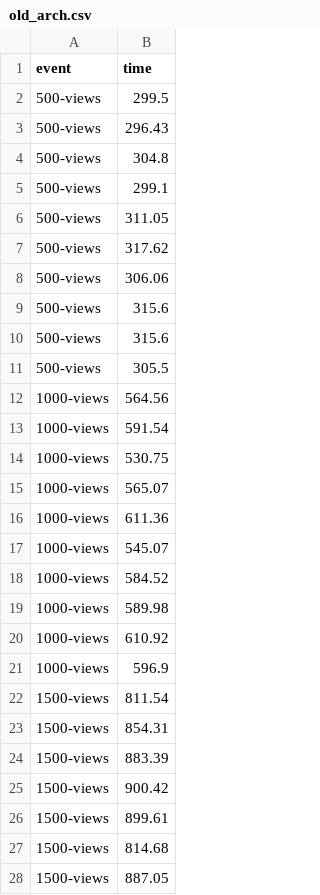
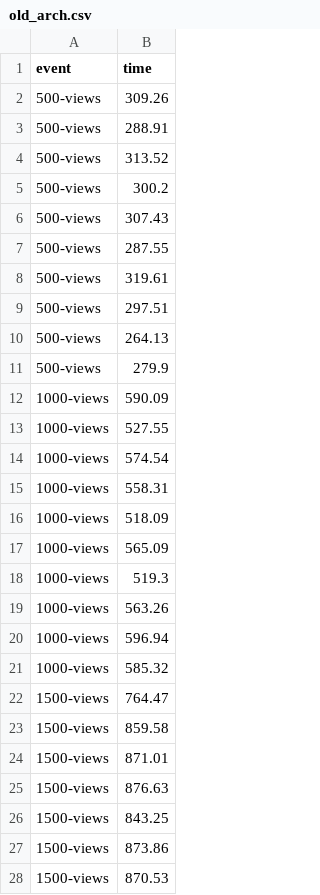
Before and after one commit to alfonsocj/new-arch-perf-example, a CSV file: perf-tests/android/old_arch.csv, drawn as a sheet; only a part is shown; the diff covers the shown part only.

```diff
--- a/perf-tests/android/old_arch.csv
+++ b/perf-tests/android/old_arch.csv
@@ -1,28 +1,28 @@
 event,time
-500-views,299.5
-500-views,296.43
-500-views,304.8
-500-views,299.1
-500-views,311.05
-500-views,317.62
-500-views,306.06
-500-views,315.6
-500-views,315.6
-500-views,305.5
-1000-views,564.56
-1000-views,591.54
-1000-views,530.75
-1000-views,565.07
-1000-views,611.36
-1000-views,545.07
-1000-views,584.52
-1000-views,589.98
-1000-views,610.92
-1000-views,596.9
-1500-views,811.54
-1500-views,854.31
-1500-views,883.39
-1500-views,900.42
-1500-views,899.61
-1500-views,814.68
-1500-views,887.05
+500-views,309.26
+500-views,288.91
+500-views,313.52
+500-views,300.2
+500-views,307.43
+500-views,287.55
+500-views,319.61
+500-views,297.51
+500-views,264.13
+500-views,279.9
+1000-views,590.09
+1000-views,527.55
+1000-views,574.54
+1000-views,558.31
+1000-views,518.09
+1000-views,565.09
+1000-views,519.3
+1000-views,563.26
+1000-views,596.94
+1000-views,585.32
+1500-views,764.47
+1500-views,859.58
+1500-views,871.01
+1500-views,876.63
+1500-views,843.25
+1500-views,873.86
+1500-views,870.53
```
Also changed, not shown: 40 added rows and 3 edited cells elsewhere in this file, perf-tests/android/new_arch.csv, perf-tests/ios/new_arch.csv, 9 other files.
